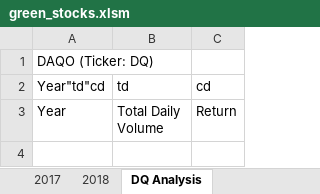
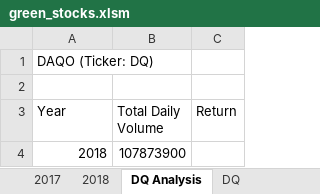
Before and after one commit to Feramareck/stock-analysis, an Excel workbook: green_stocks.xlsm, sheet DQ Analysis, drawn as a sheet; values as stored, in another font and other column widths than the file's, no borders; the diff names each change by its address in the sheet, - before the commit and + after, or states it on an @@ line.

```diff
--- a/green_stocks.xlsm (sheet DQ Analysis)
+++ b/green_stocks.xlsm (sheet DQ Analysis)
+sheet tab: DQ
-row 2: Year"td"cd | td | cd
+row 2: (empty)
+row 4: 2018 | 107873900
```
Also changed, not shown: sheet 2018.
